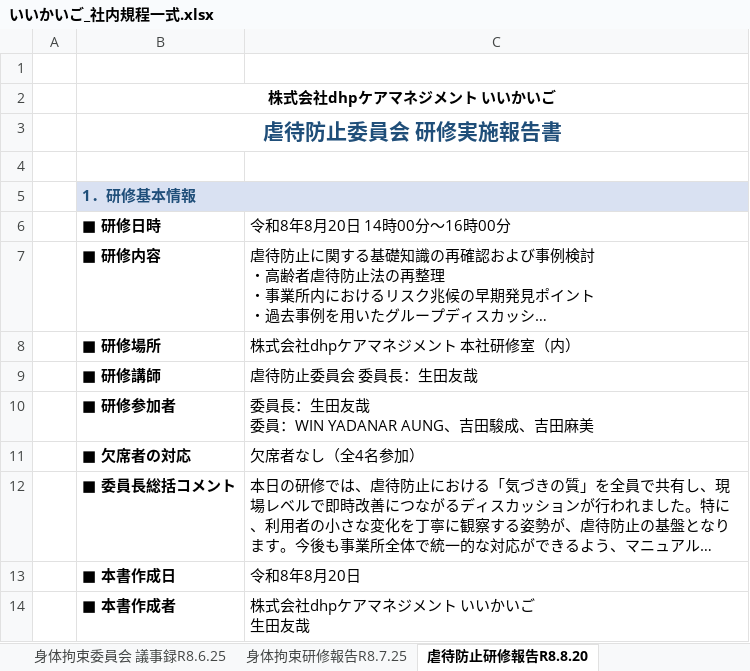
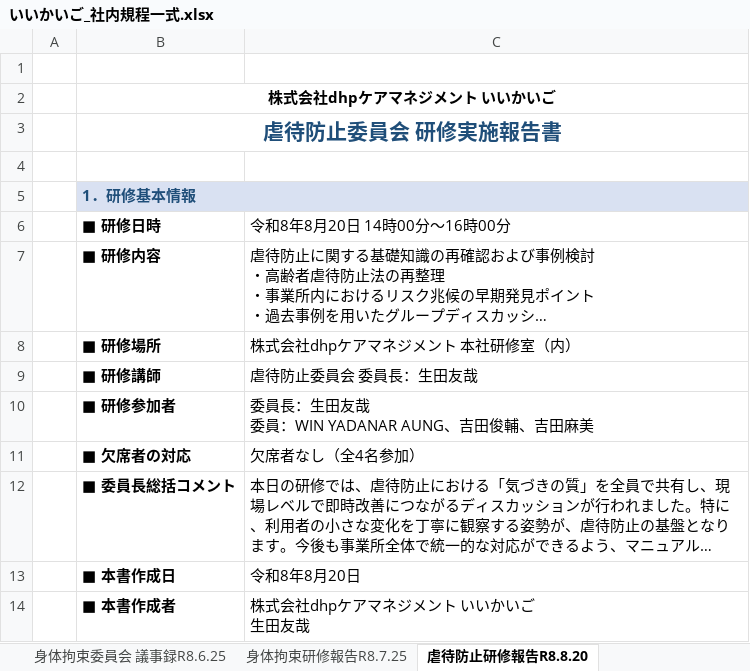
Before and after one commit to nukiya-boop/jittisidou, an Excel workbook: output/いいかいご_社内規程一式.xlsx, sheet 虐待防止研修報告R8.8.20, drawn as a sheet; long unchanged cells end in …; values as stored, in another font and other column widths than the file's, no borders; ↵ is a line break in a cell; the diff names each change by its address in the sheet, - before the commit and + after, or states it on an @@ line.

```diff
--- a/output/いいかいご_社内規程一式.xlsx (sheet 虐待防止研修報告R8.8.20)
+++ b/output/いいかいご_社内規程一式.xlsx (sheet 虐待防止研修報告R8.8.20)
-C10 (令和8年8月20日 14時00分～16時00分): 委員長：生田友哉 ↵ 委員：WIN YADANAR AUNG、吉田駿成、吉田麻美
+C10 (令和8年8月20日 14時00分～16時00分): 委員長：生田友哉 ↵ 委員：WIN YADANAR AUNG、吉田俊輔、吉田麻美
```
Also changed, not shown: sheet 身体拘束委員会 議事録R8.6.25, sheet 感染症研修報告R8.6.20, sheet 身体拘束適正化委員会 名簿, sheet 身体拘束研修報告R8.7.25, sheet 感染症対策委員会 運営要綱, sheet 身体拘束廃止に関する指針, output/感染症対策委員会_研修実施報告書_R8.6.20.xlsx, output/虐待防止委員会_研修実施報告書_R8.8.20.xlsx, 14 other files.
